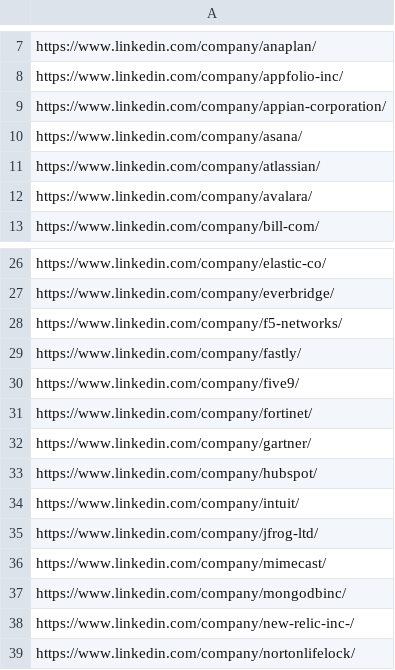
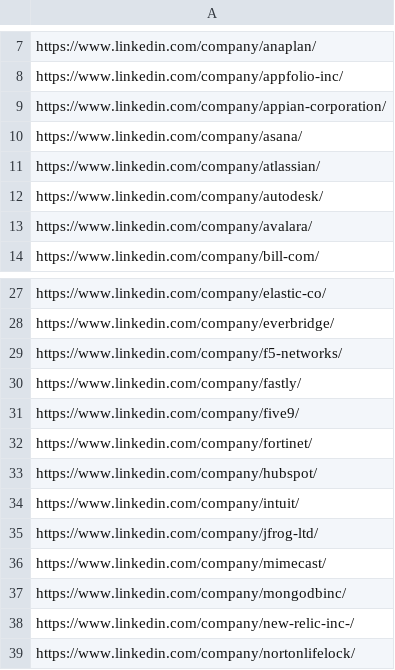
Before and after one commit to gerardmazi/SaaS_Trends, a CSV file: comps.csv, drawn as a sheet; only a part is shown, gaps mark what is left out; removed rows and columns are numbered as before the commit, all else as after; the diff names each change by its address in the sheet, - before the commit and + after, or states it on an @@ line.

```diff
--- a/comps.csv
+++ b/comps.csv
+row 12: https://www.linkedin.com/company/autodesk/
-row 32: https://www.linkedin.com/company/gartner/
```
Also changed, not shown: 2 other files.
